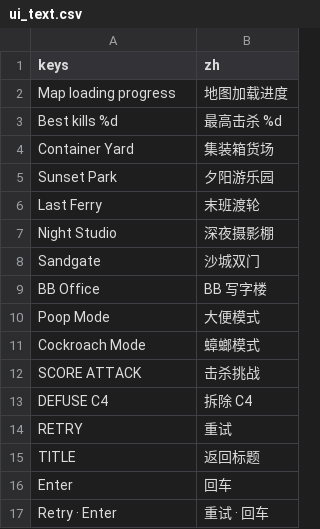
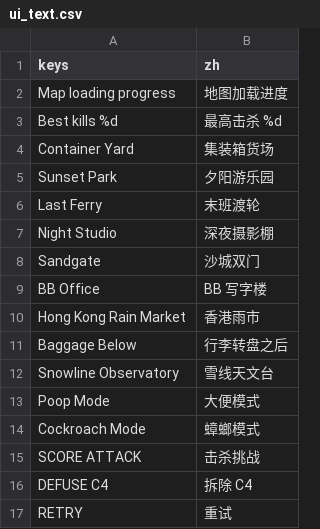
Before and after one commit to YicongCao/No-Art-FPS, a CSV file: data/ui_text.csv, drawn as a sheet; only a part is shown; the shorter side is filled out with more unchanged rows; the diff names each change by its address in the sheet, - before the commit and + after, or states it on an @@ line.

```diff
--- a/data/ui_text.csv
+++ b/data/ui_text.csv
+row 10: Hong Kong Rain Market | 香港雨市
+row 11: Baggage Below | 行李转盘之后
+row 12: Snowline Observatory | 雪线天文台
```
Also changed, not shown: 45 other files.
